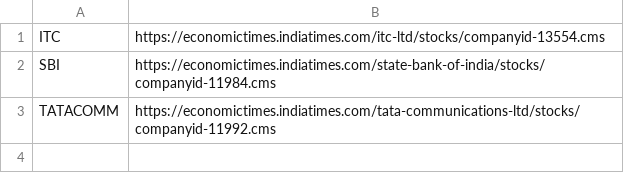
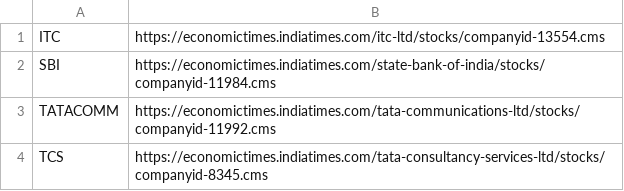
Before and after one commit to vigneshrajkumar/stocker, a CSV file: sources.csv, drawn as a sheet.

```diff
--- a/sources.csv
+++ b/sources.csv
@@ -3 +3,2 @@ SBI,https://economictimes.indiatimes.com/state-bank-of-india/stocks/companyid-11
 TATACOMM,https://economictimes.indiatimes.com/tata-communications-ltd/stocks/companyid-11992.cms
+TCS,https://economictimes.indiatimes.com/tata-consultancy-services-ltd/stocks/companyid-8345.cms
```
Also changed, not shown: 1 other file.
